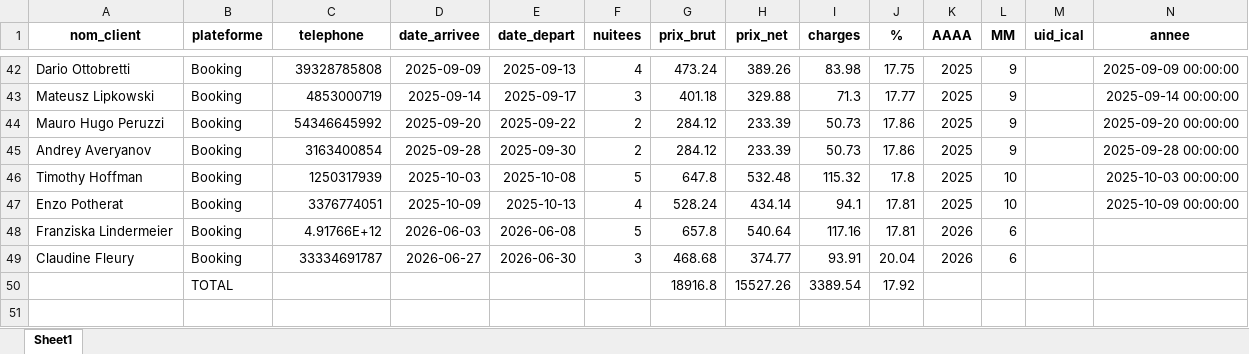
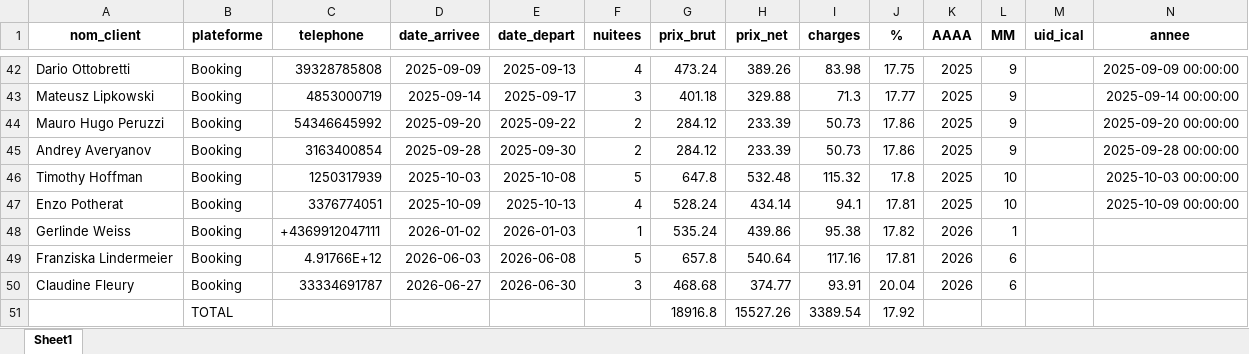
Before and after one commit to charleytrigano/streamlit-reservations, an Excel workbook: reservations.xlsx, sheet Sheet1, drawn as a sheet; only a part is shown, gaps mark what is left out; values as stored, in another font and other column widths than the file's, no borders; rows hold the shown columns only; the diff names each change by its address in the sheet, - before the commit and + after, or states it on an @@ line.

Commit message:
Auto-save via app Streamlit

```diff
--- a/reservations.xlsx (sheet Sheet1)
+++ b/reservations.xlsx (sheet Sheet1)
+row 48: Gerlinde Weiss | Booking | +4369912047111 | 2026-01-02 | 2026-01-03 | 1 | 535.24 | 439.86 | 95.38 | 17.82 | 2026 | 1
```
